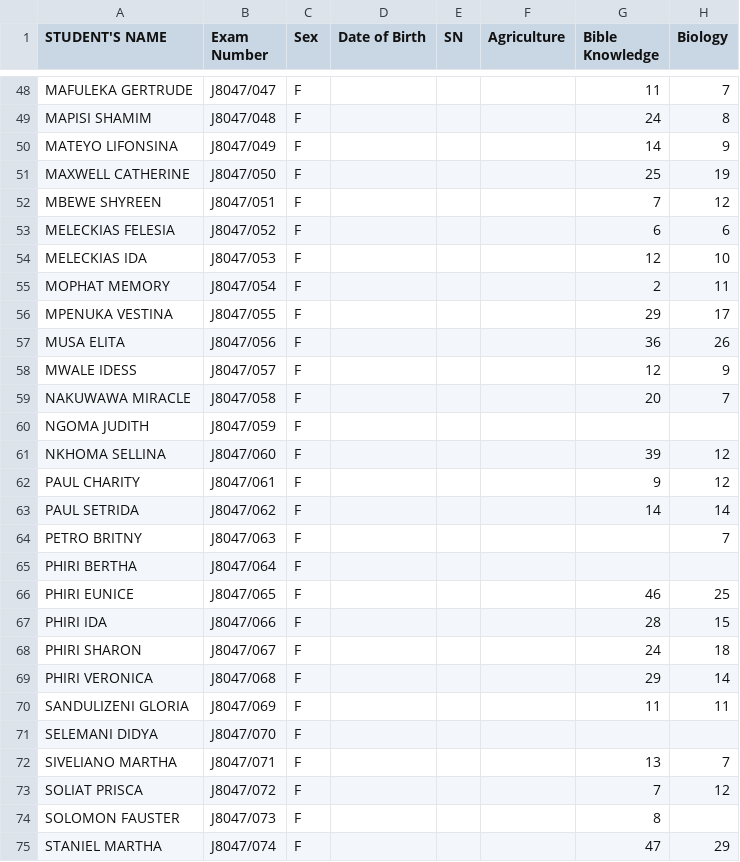
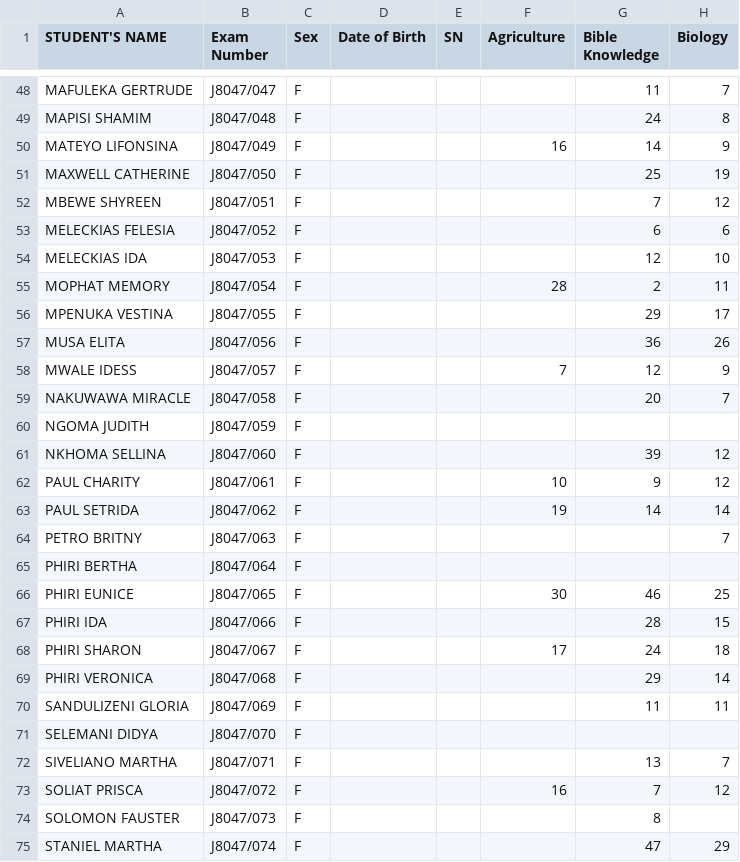
Before and after one commit to magawass/m1, a CSV file: form1.csv, drawn as a sheet; only a part is shown, gaps mark what is left out; the diff covers the shown part only; the diff names each change by its address in the sheet, - before the commit and + after, or states it on an @@ line.

Commit message:
Update: form1 - Agriculture (03/09/2026, 13:44:51)

```diff
--- a/form1.csv
+++ b/form1.csv
-F50 (Agriculture): (empty)
+F50 (Agriculture): 16
-F55 (Agriculture): (empty)
+F55 (Agriculture): 28
-F58 (Agriculture): (empty)
+F58 (Agriculture): 7
-F62 (Agriculture): (empty)
+F62 (Agriculture): 10
-F63 (Agriculture): (empty)
+F63 (Agriculture): 19
-F66 (Agriculture): (empty)
+F66 (Agriculture): 30
-F68 (Agriculture): (empty)
+F68 (Agriculture): 17
-F73 (Agriculture): (empty)
+F73 (Agriculture): 16
```
Also changed, not shown: 24 edited cells elsewhere in this file.
